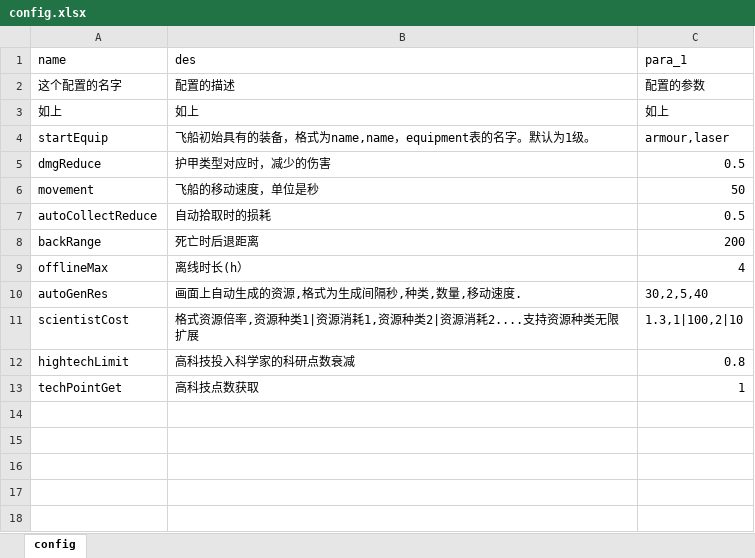
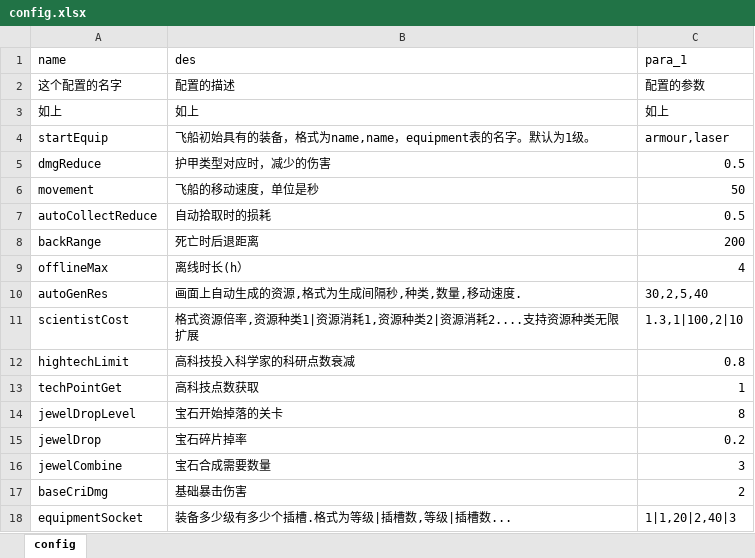
Before and after one commit to rlmclmc2-boop/space_idle, an Excel workbook: space-battleship/config_excel/config.xlsx, sheet config, drawn as a sheet; values as stored, in another font and other column widths than the file's, no borders; the diff names each change by its address in the sheet, - before the commit and + after, or states it on an @@ line.

```diff
--- a/space-battleship/config_excel/config.xlsx (sheet config)
+++ b/space-battleship/config_excel/config.xlsx (sheet config)
+row 14: jewelDropLevel | 宝石开始掉落的关卡 | 8
+row 15: jewelDrop | 宝石碎片掉率 | 0.2
+row 16: jewelCombine | 宝石合成需要数量 | 3
+row 17: baseCriDmg | 基础暴击伤害 | 2
+row 18: equipmentSocket | 装备多少级有多少个插槽.格式为等级|插槽数,等级|插槽数... | 1|1,20|2,40|3
```
Also changed, not shown: space-battleship/config_excel/charge.xlsx, space-battleship/config_excel/equipment.xlsx, 34 other files.
